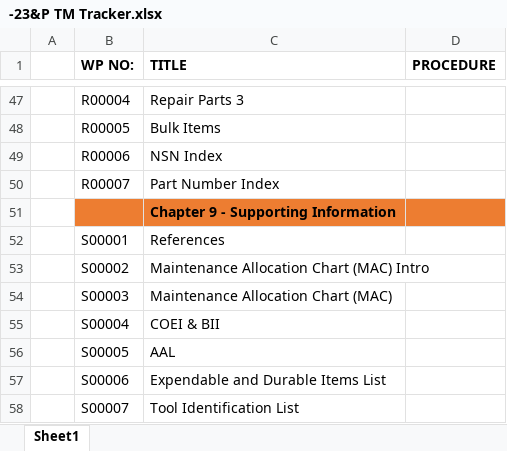
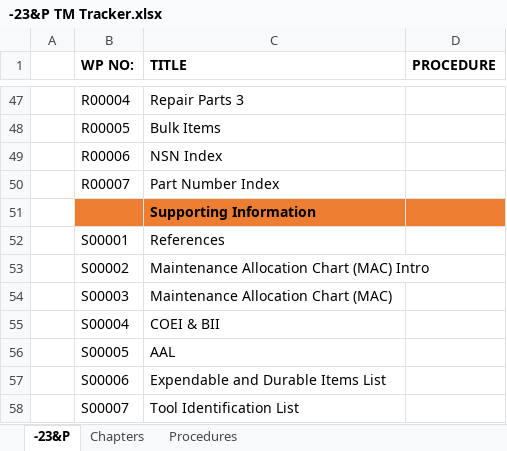
Before and after one commit to Tech-Research-Group/TM-Generator, an Excel workbook: trackers/-23&P TM Tracker.xlsx, sheet -23&P, drawn as a sheet; only a part is shown, gaps mark what is left out; values as stored, in another font and other column widths than the file's, no borders; the diff covers the shown part only; the diff names each change by its address in the sheet, - before the commit and + after, or states it on an @@ line.

```diff
--- a/trackers/-23&P TM Tracker.xlsx (sheet -23&P)
+++ b/trackers/-23&P TM Tracker.xlsx (sheet -23&P)
-sheet tab: Sheet1
+sheet tab: -23&P
+sheet tab: Chapters
+sheet tab: Procedures
-C51 (TITLE): Chapter 9 - Supporting Information
+C51 (TITLE): Supporting Information
```
Also changed, not shown: 13 edited cells elsewhere in this sheet, trackers/-10 TM Tracker.xlsx, trackers/-13&P TM Tracker.xlsx.
